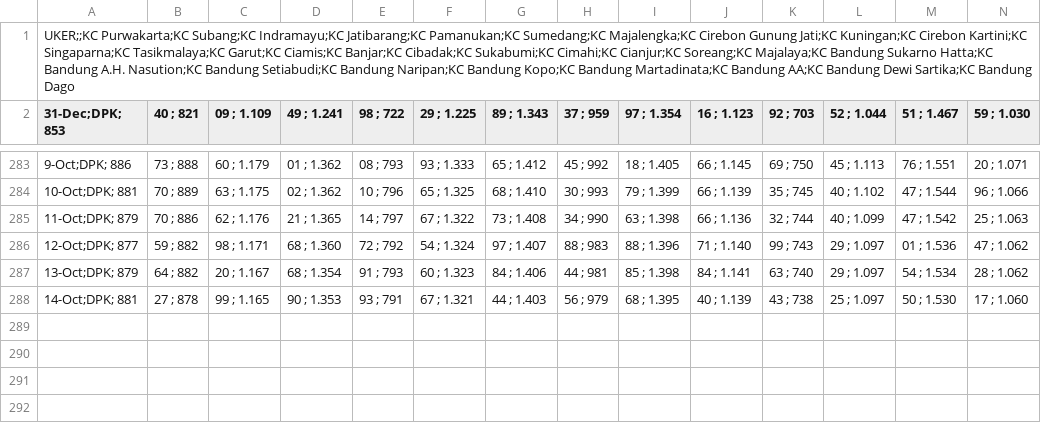
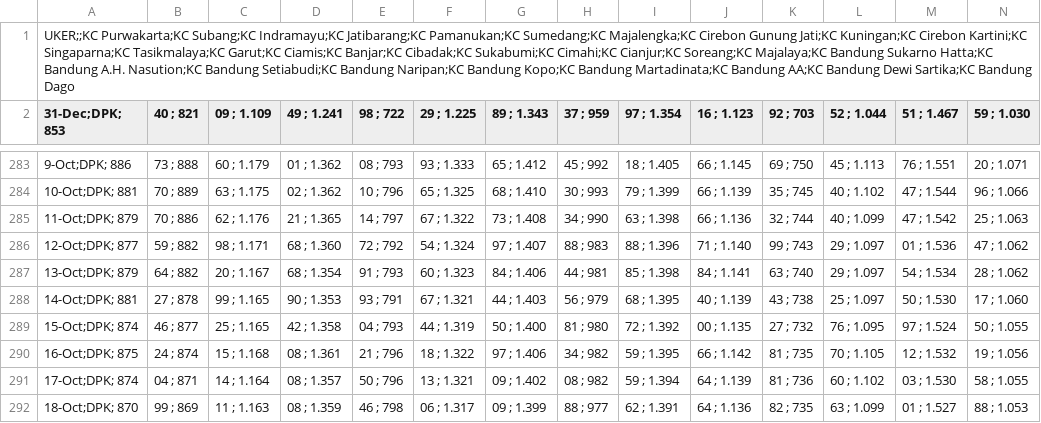
Before and after one commit to alganii14/grafik, a CSV file: csv mikro/dpk.csv, drawn as a sheet; only a part is shown, gaps mark what is left out; rows hold the shown columns only; the diff names each change by its address in the sheet, - before the commit and + after, or states it on an @@ line.

Commit message:
Update csv kcp, konsol, mikro, ritel untuk tanggal 15-18 Oktober

```diff
--- a/csv mikro/dpk.csv
+++ b/csv mikro/dpk.csv
+row 289: 15-Oct;DPK; 874 | 46 ; 877 | 25 ; 1.165 | 42 ; 1.358 | 04 ; 793 | 44 ; 1.319 | 50 ; 1.400 | 81 ; 980 | 72 ; 1.392 | 00 ; 1.135 | 27 ; 732 | 76 ; 1.095 | 97 ; 1.524 | 50 ; 1.055
+row 290: 16-Oct;DPK; 875 | 24 ; 874 | 15 ; 1.168 | 08 ; 1.361 | 21 ; 796 | 18 ; 1.322 | 97 ; 1.406 | 34 ; 982 | 59 ; 1.395 | 66 ; 1.142 | 81 ; 735 | 70 ; 1.105 | 12 ; 1.532 | 19 ; 1.056
+row 291: 17-Oct;DPK; 874 | 04 ; 871 | 14 ; 1.164 | 08 ; 1.357 | 50 ; 796 | 13 ; 1.321 | 09 ; 1.402 | 08 ; 982 | 59 ; 1.394 | 64 ; 1.139 | 81 ; 736 | 60 ; 1.102 | 03 ; 1.530 | 58 ; 1.055
+row 292: 18-Oct;DPK; 870 | 99 ; 869 | 11 ; 1.163 | 08 ; 1.359 | 46 ; 798 | 06 ; 1.317 | 09 ; 1.399 | 88 ; 977 | 62 ; 1.391 | 64 ; 1.136 | 82 ; 735 | 63 ; 1.099 | 01 ; 1.527 | 88 ; 1.053
```
Also changed, not shown: csv kcp/casa.csv, csv kcp/dpk.csv, 17 other files.
